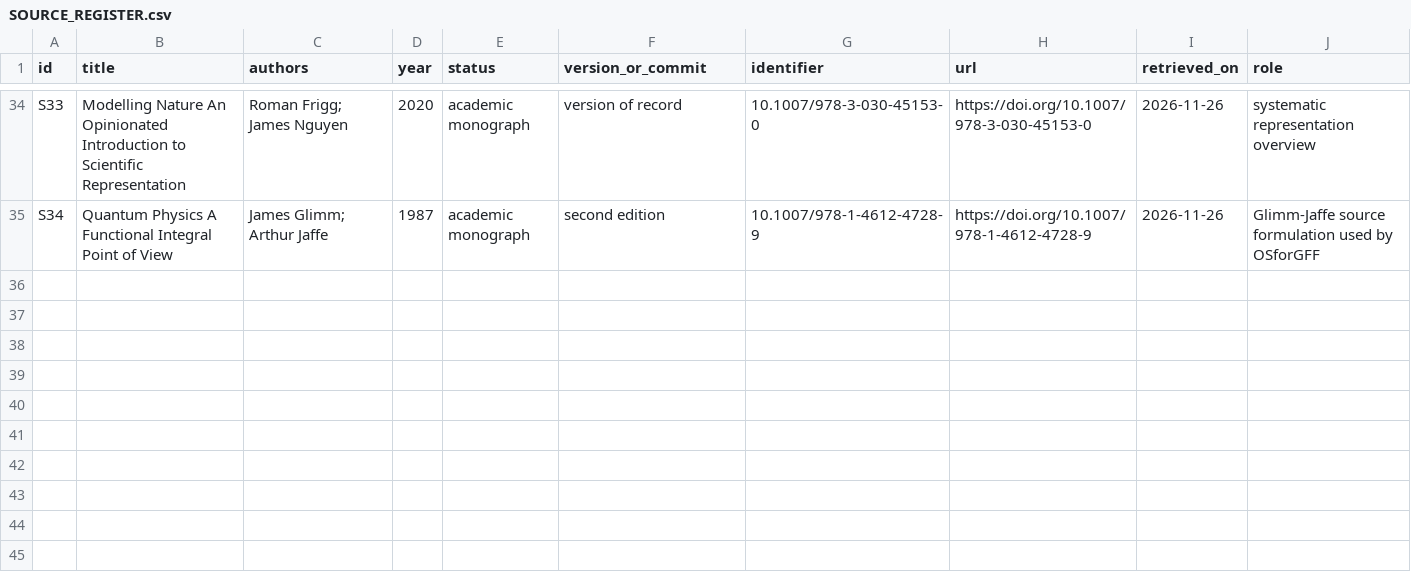
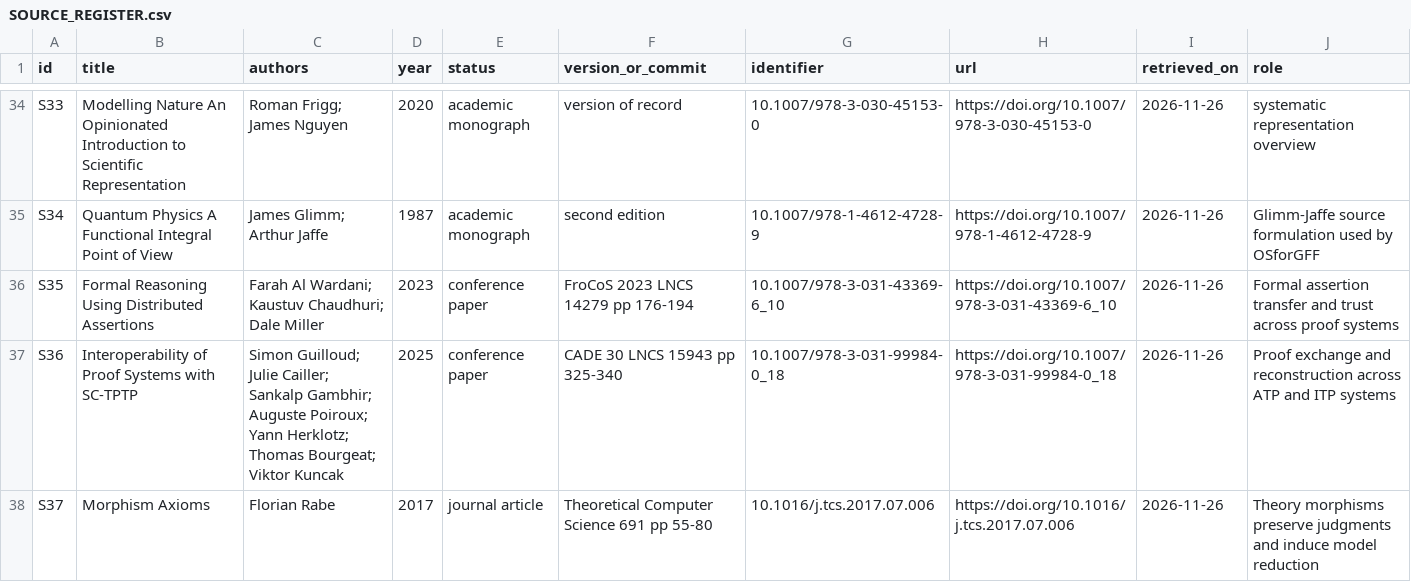
Before and after one commit to lm846802297-bit/formal-epistemology-computational-science, a CSV file: provenance/SOURCE_REGISTER.csv, drawn as a sheet; only a part is shown, gaps mark what is left out; the diff names each change by its address in the sheet, - before the commit and + after, or states it on an @@ line.

Commit message:
Register DAMF, SC-TPTP, and theory morphism sources

```diff
--- a/provenance/SOURCE_REGISTER.csv
+++ b/provenance/SOURCE_REGISTER.csv
+row 36: S35 | Formal Reasoning Using Distributed Assertions | Farah Al Wardani; Kaustuv Chaudhuri; Dale Miller | 2023 | conference paper | FroCoS 2023 LNCS 14279 pp 176-194 | 10.1007/978-3-031-43369-6_10 | https://doi.org/10.1007/978-3-031-43369-6_10 | 2026-11-26 | Formal assertion transfer and trust across proof systems
+row 37: S36 | Interoperability of Proof Systems with SC-TPTP | Simon Guilloud; Julie Cailler; Sankalp Gambhir; Auguste Poiroux; Yann Herklotz; Thomas Bourgeat; Viktor Kuncak | 2025 | conference paper | CADE 30 LNCS 15943 pp 325-340 | 10.1007/978-3-031-99984-0_18 | https://doi.org/10.1007/978-3-031-99984-0_18 | 2026-11-26 | Proof exchange and reconstruction across ATP and ITP systems
+row 38: S37 | Morphism Axioms | Florian Rabe | 2017 | journal article | Theoretical Computer Science 691 pp 55-80 | 10.1016/j.tcs.2017.07.006 | https://doi.org/10.1016/j.tcs.2017.07.006 | 2026-11-26 | Theory morphisms preserve judgments and induce model reduction
```
